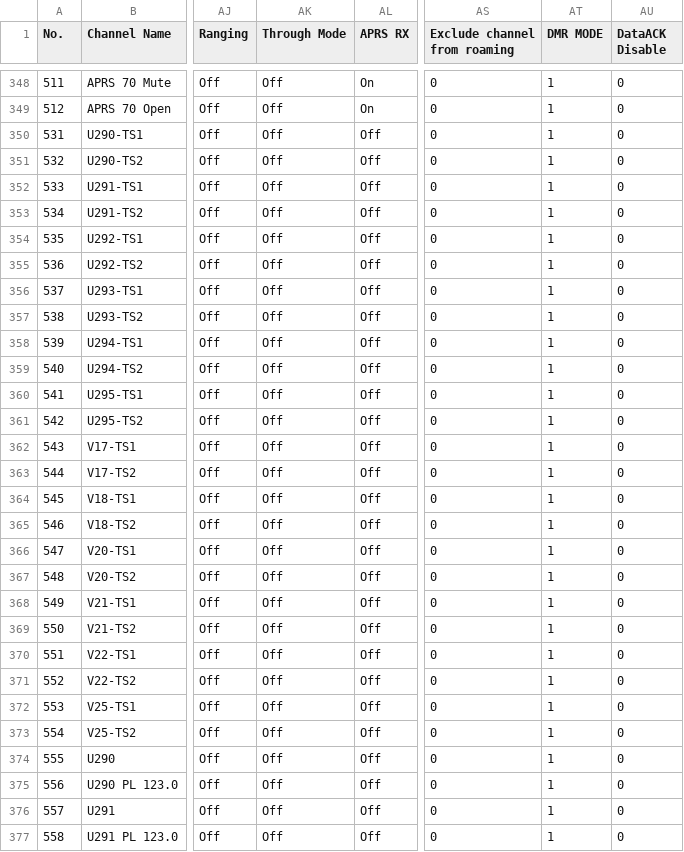
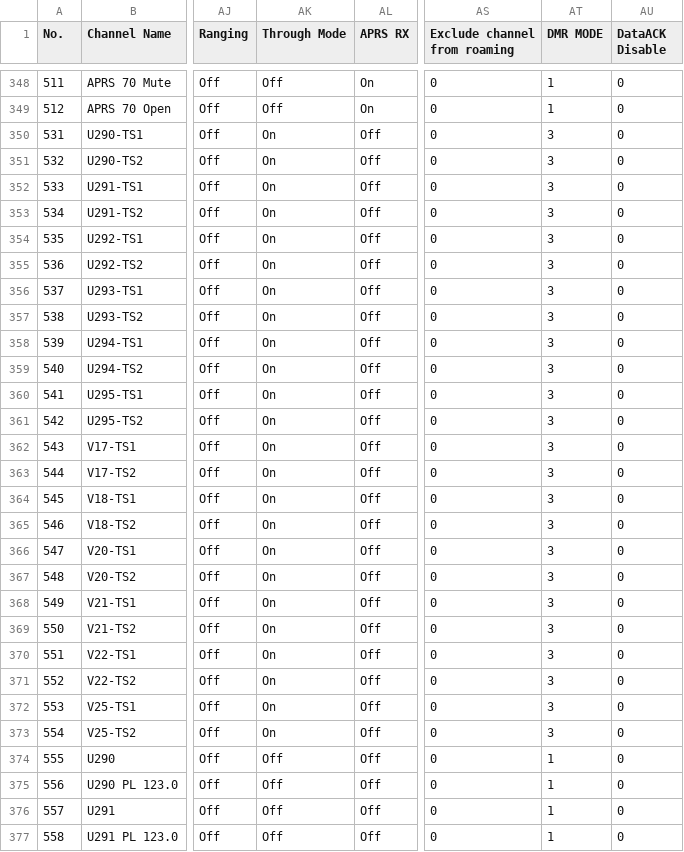
Before and after one commit to sa0azs/d878uv, a CSV file: Channel.CSV, drawn as a sheet; only a part is shown, gaps mark what is left out; the diff names each change by its address in the sheet, - before the commit and + after, or states it on an @@ line.

Commit message:
Fixed simplex channels
Simplex channels set to DCDM/TS Split

```diff
--- a/Channel.CSV
+++ b/Channel.CSV
-AK350:AK373 (Through Mode): Off
+AK350:AK373 (Through Mode): On
-AT350:AT373 (DMR MODE): 1
+AT350:AT373 (DMR MODE): 3
```
Also changed, not shown: OptionalSetting.CSV.
